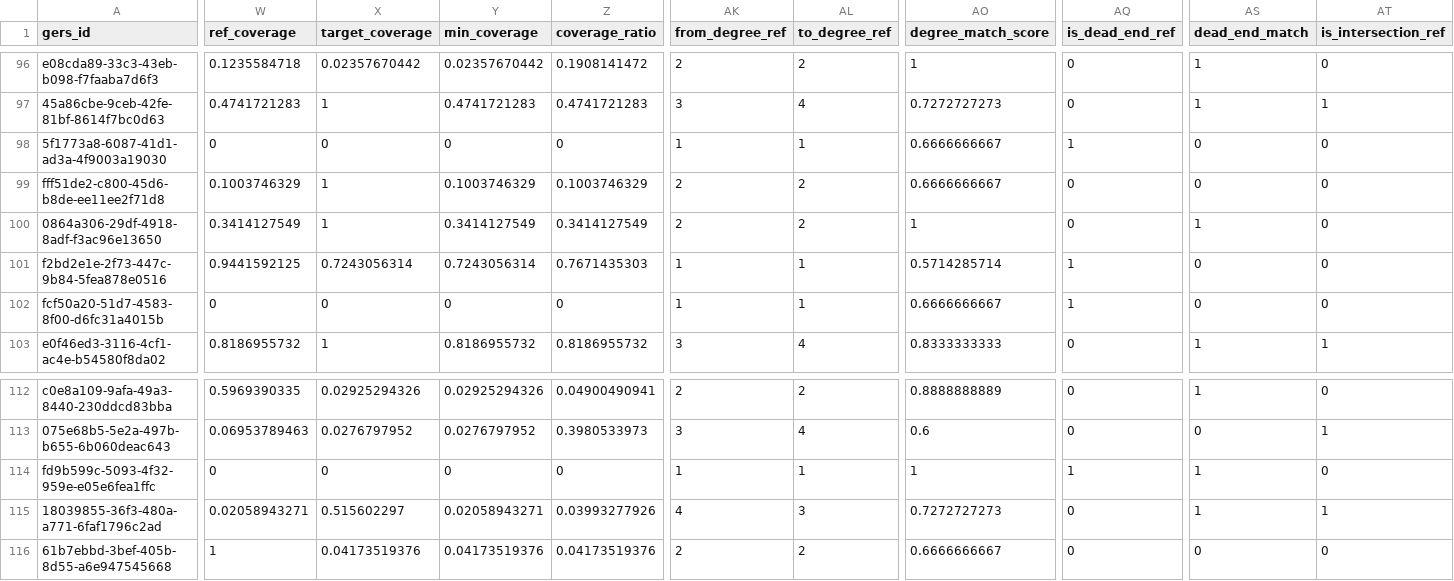
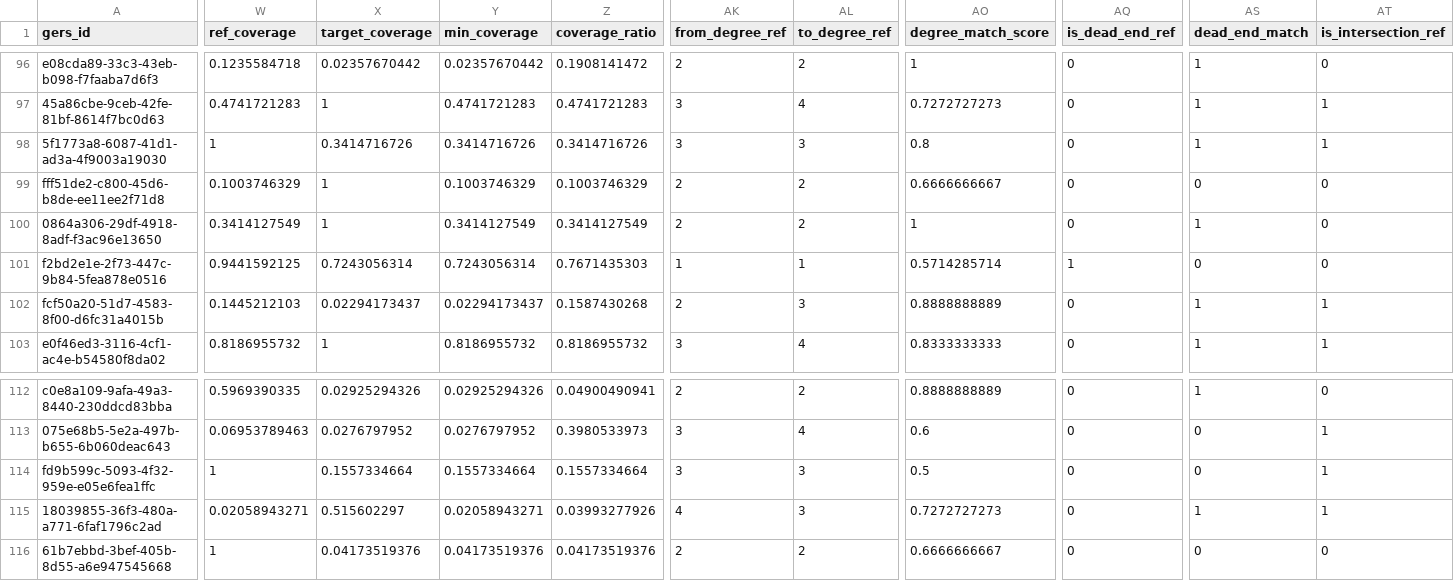
Before and after one commit to brad-richardson/crosswalk, a CSV file: labels/dataset=us_frisco_trails/data.csv, drawn as a sheet; only a part is shown, gaps mark what is left out; the diff covers the shown part only; the diff names each change by its address in the sheet, - before the commit and + after, or states it on an @@ line.

```diff
--- a/labels/dataset=us_frisco_trails/data.csv
+++ b/labels/dataset=us_frisco_trails/data.csv
-W98 (ref_coverage): 0
+W98 (ref_coverage): 1
-X98 (target_coverage): 0
+X98 (target_coverage): 0.3414716726
-Y98 (min_coverage): 0
+Y98 (min_coverage): 0.3414716726
-Z98 (coverage_ratio): 0
+Z98 (coverage_ratio): 0.3414716726
-AK98 (from_degree_ref): 1
+AK98 (from_degree_ref): 3
-AL98 (to_degree_ref): 1
+AL98 (to_degree_ref): 3
-AO98 (degree_match_score): 0.6666666667
+AO98 (degree_match_score): 0.8
-AQ98 (is_dead_end_ref): 1
+AQ98 (is_dead_end_ref): 0
-AS98 (dead_end_match): 0
+AS98 (dead_end_match): 1
-AT98 (is_intersection_ref): 0
+AT98 (is_intersection_ref): 1
-W102 (ref_coverage): 0
+W102 (ref_coverage): 0.1445212103
-X102 (target_coverage): 0
+X102 (target_coverage): 0.02294173437
-Y102 (min_coverage): 0
+Y102 (min_coverage): 0.02294173437
-Z102 (coverage_ratio): 0
+Z102 (coverage_ratio): 0.1587430268
-AK102 (from_degree_ref): 1
+AK102 (from_degree_ref): 2
-AL102 (to_degree_ref): 1
+AL102 (to_degree_ref): 3
-AO102 (degree_match_score): 0.6666666667
+AO102 (degree_match_score): 0.8888888889
-AQ102 (is_dead_end_ref): 1
+AQ102 (is_dead_end_ref): 0
-AS102 (dead_end_match): 0
+AS102 (dead_end_match): 1
-AT102 (is_intersection_ref): 0
+AT102 (is_intersection_ref): 1
-W114 (ref_coverage): 0
+W114 (ref_coverage): 1
-X114 (target_coverage): 0
+X114 (target_coverage): 0.1557334664
-Y114 (min_coverage): 0
+Y114 (min_coverage): 0.1557334664
-Z114 (coverage_ratio): 0
+Z114 (coverage_ratio): 0.1557334664
-AK114 (from_degree_ref): 1
+AK114 (from_degree_ref): 3
-AL114 (to_degree_ref): 1
+AL114 (to_degree_ref): 3
-AO114 (degree_match_score): 1
+AO114 (degree_match_score): 0.5
-AQ114 (is_dead_end_ref): 1
+AQ114 (is_dead_end_ref): 0
-AS114 (dead_end_match): 1
+AS114 (dead_end_match): 0
-AT114 (is_intersection_ref): 0
+AT114 (is_intersection_ref): 1
```
Also changed, not shown: 162 edited cells elsewhere in this file, labels/dataset=us_boston_streets_osm/data.csv, labels/dataset=us_fort_collins_streets/data.csv, 13 other files.
